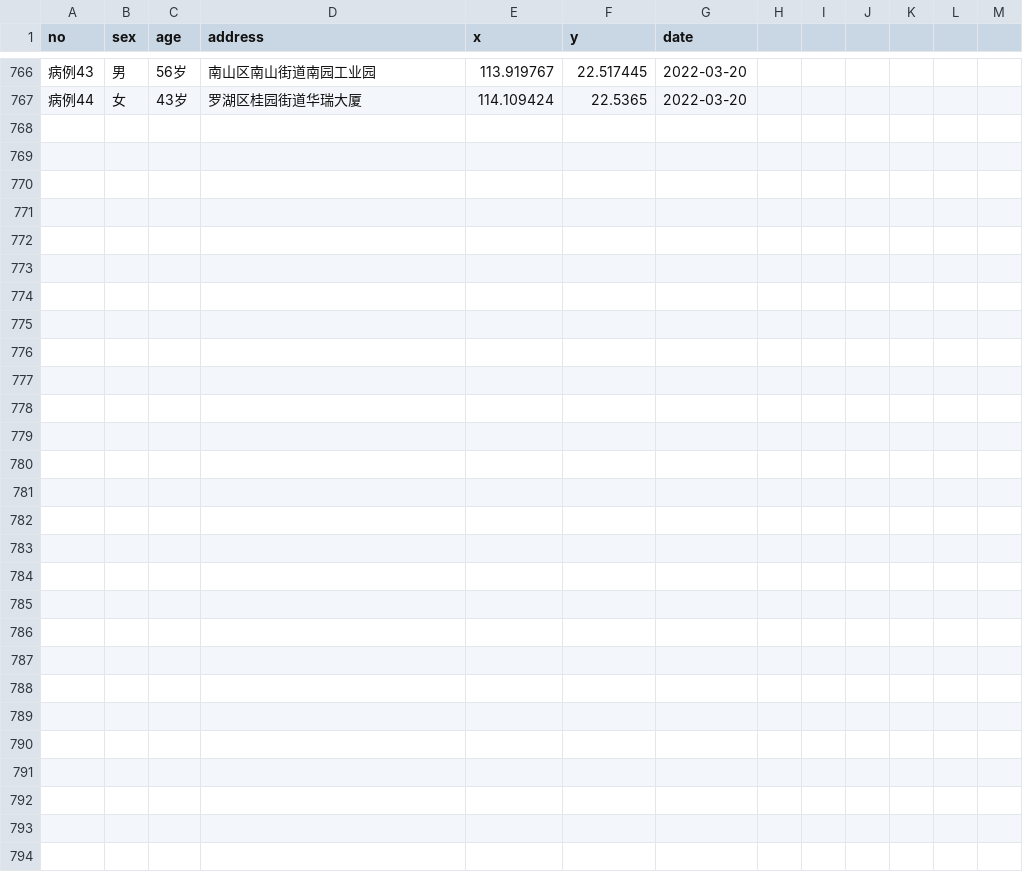
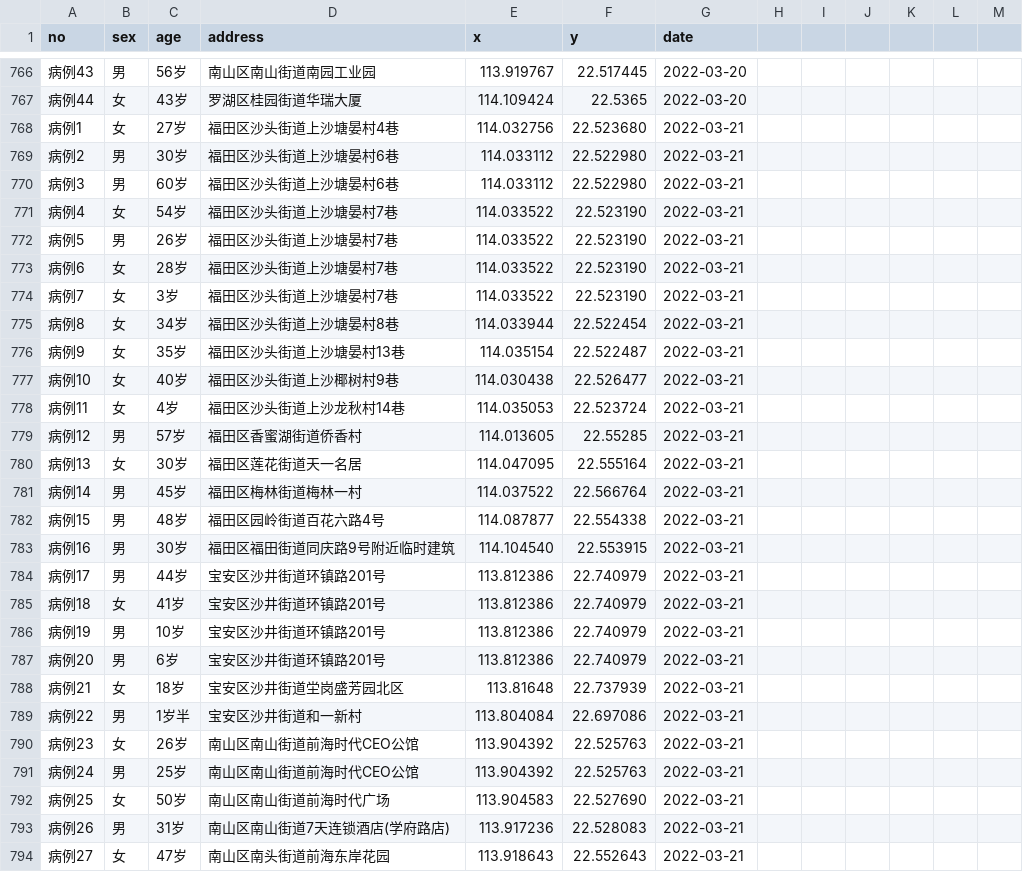
Before and after one commit to hanks-tan/covid-2022-sz, a CSV file: output/allData.csv, drawn as a sheet; only a part is shown, gaps mark what is left out.

```diff
--- a/output/allData.csv
+++ b/output/allData.csv
@@ -767 +767,28 @@ no,sex,age,address,x,y,date
 病例44,女,43岁,罗湖区桂园街道华瑞大厦,114.109424,22.5365,2022-03-20
+病例1,女,27岁,福田区沙头街道上沙塘晏村4巷,114.032756,22.523680,2022-03-21
+病例2,男,30岁,福田区沙头街道上沙塘晏村6巷,114.033112,22.522980,2022-03-21
+病例3,男,60岁,福田区沙头街道上沙塘晏村6巷,114.033112,22.522980,2022-03-21
+病例4,女,54岁,福田区沙头街道上沙塘晏村7巷,114.033522,22.523190,2022-03-21
+病例5,男,26岁,福田区沙头街道上沙塘晏村7巷,114.033522,22.523190,2022-03-21
+病例6,女,28岁,福田区沙头街道上沙塘晏村7巷,114.033522,22.523190,2022-03-21
+病例7,女,3岁,福田区沙头街道上沙塘晏村7巷,114.033522,22.523190,2022-03-21
+病例8,女,34岁,福田区沙头街道上沙塘晏村8巷,114.033944,22.522454,2022-03-21
+病例9,女,35岁,福田区沙头街道上沙塘晏村13巷,114.035154,22.522487,2022-03-21
+病例10,女,40岁,福田区沙头街道上沙椰树村9巷,114.030438,22.526477,2022-03-21
+病例11,女,4岁,福田区沙头街道上沙龙秋村14巷,114.035053,22.523724,2022-03-21
+病例12,男,57岁,福田区香蜜湖街道侨香村,114.013605,22.55285,2022-03-21
+病例13,女,30岁,福田区莲花街道天一名居,114.047095,22.555164,2022-03-21
+病例14,男,45岁,福田区梅林街道梅林一村,114.037522,22.566764,2022-03-21
+病例15,男,48岁,福田区园岭街道百花六路4号,114.087877,22.554338,2022-03-21
+病例16,男,30岁,福田区福田街道同庆路9号附近临时建筑,114.104540,22.553915,2022-03-21
+病例17,男,44岁,宝安区沙井街道环镇路201号,113.812386,22.740979,2022-03-21
+病例18,女,41岁,宝安区沙井街道环镇路201号,113.812386,22.740979,2022-03-21
+病例19,男,10岁,宝安区沙井街道环镇路201号,113.812386,22.740979,2022-03-21
+病例20,男,6岁,宝安区沙井街道环镇路201号,113.812386,22.740979,2022-03-21
+病例21,女,18岁,宝安区沙井街道坣岗盛芳园北区,113.81648,22.737939,2022-03-21
+病例22,男,1岁半,宝安区沙井街道和一新村,113.804084,22.697086,2022-03-21
+病例23,女,26岁,南山区南山街道前海时代CEO公馆,113.904392,22.525763,2022-03-21
+病例24,男,25岁,南山区南山街道前海时代CEO公馆,113.904392,22.525763,2022-03-21
+病例25,女,50岁,南山区南山街道前海时代广场,113.904583,22.527690,2022-03-21
+病例26,男,31岁,南山区南山街道7天连锁酒店(学府路店),113.917236,22.528083,2022-03-21
+病例27,女,47岁,南山区南头街道前海东岸花园,113.918643,22.552643,2022-03-21
```
Also changed, not shown: 4 other files.
